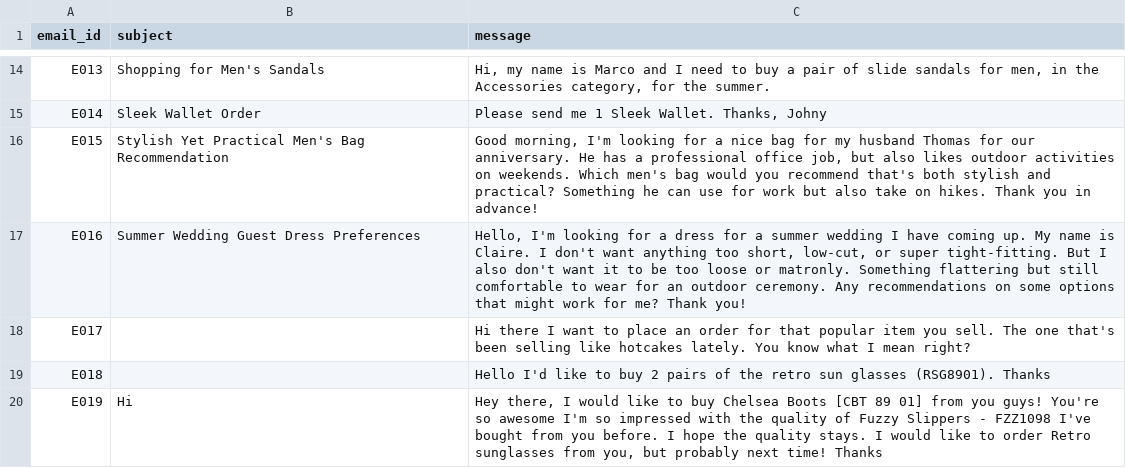
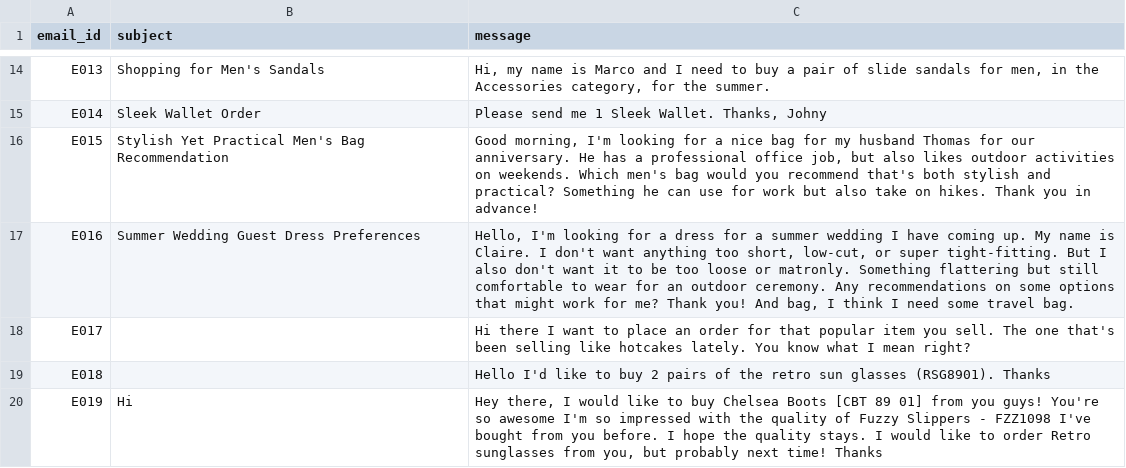
Before and after one commit to denysyefimenko/files, a CSV file: emails.csv, drawn as a sheet; only a part is shown, gaps mark what is left out.

Commit message:
Update emails.csv

```diff
--- a/emails.csv
+++ b/emails.csv
@@ -16,3 +16,3 @@ E014,Sleek Wallet Order,"Please send me 1 Sleek Wallet. Thanks, Johny"
 E015,Stylish Yet Practical Men's Bag Recommendation,"Good morning, I'm looking for a nice bag for my husband Thomas for our anniversary. He has a professional office job, but also likes outdoor activities on weekends. Which men's bag would you recommend that's both stylish and practical? Something he can use for work but also take on hikes. Thank you in advance!"
-E016,Summer Wedding Guest Dress Preferences,"Hello, I'm looking for a dress for a summer wedding I have coming up. My name is Claire. I don't want anything too short, low-cut, or super tight-fitting. But I also don't want it to be too loose or matronly. Something flattering but still comfortable to wear for an outdoor ceremony. Any recommendations on some options that might work for me? Thank you!"
+E016,Summer Wedding Guest Dress Preferences,"Hello, I'm looking for a dress for a summer wedding I have coming up. My name is Claire. I don't want anything too short, low-cut, or super tight-fitting. But I also don't want it to be too loose or matronly. Something flattering but still comfortable to wear for an outdoor ceremony. Any recommendations on some options that might work for me? Thank you! And bag, I think I need some travel bag."
 E017,,Hi there  I want to place an order for that popular item you sell. The one that's been selling like hotcakes lately. You know what I mean  right?
```
